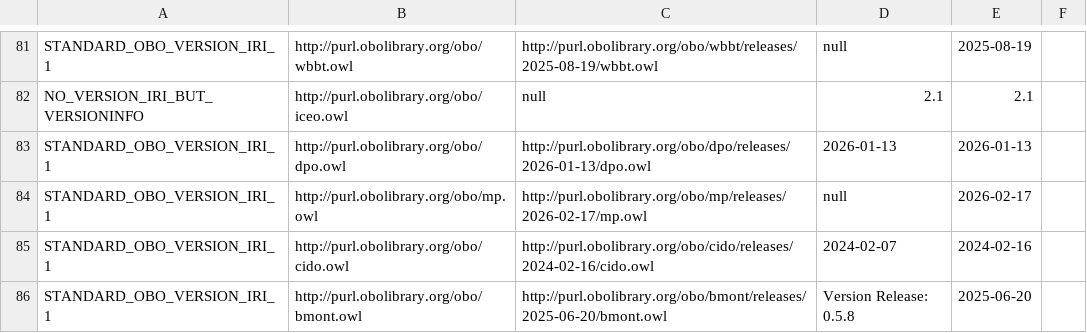
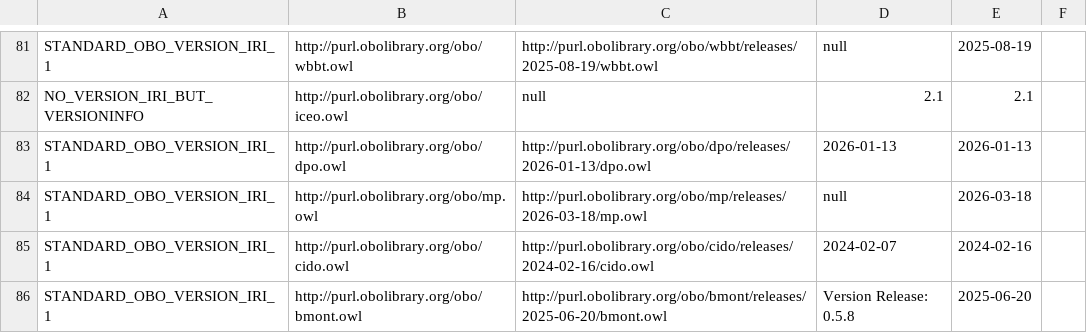
Before and after one commit to psiotwo/ontology-version-extractor, a CSV file: output.csv, drawn as a sheet; only a part is shown, gaps mark what is left out.

```diff
--- a/output.csv
+++ b/output.csv
@@ -83,3 +83,3 @@ NO_VERSION_IRI_BUT_VERSIONINFO,http://purl.obolibrary.org/obo/iceo.owl,null,2.1,
 STANDARD_OBO_VERSION_IRI_1,http://purl.obolibrary.org/obo/dpo.owl,http://purl.obolibrary.org/obo/dpo/releases/2026-01-13/dpo.owl,2026-01-13,2026-01-13,,
-STANDARD_OBO_VERSION_IRI_1,http://purl.obolibrary.org/obo/mp.owl,http://purl.obolibrary.org/obo/mp/releases/2026-02-17/mp.owl,null,2026-02-17,,
+STANDARD_OBO_VERSION_IRI_1,http://purl.obolibrary.org/obo/mp.owl,http://purl.obolibrary.org/obo/mp/releases/2026-03-18/mp.owl,null,2026-03-18,,
 STANDARD_OBO_VERSION_IRI_1,http://purl.obolibrary.org/obo/cido.owl,http://purl.obolibrary.org/obo/cido/releases/2024-02-16/cido.owl,2024-02-07,2024-02-16,,
```
Also changed, not shown: 2 other files.
